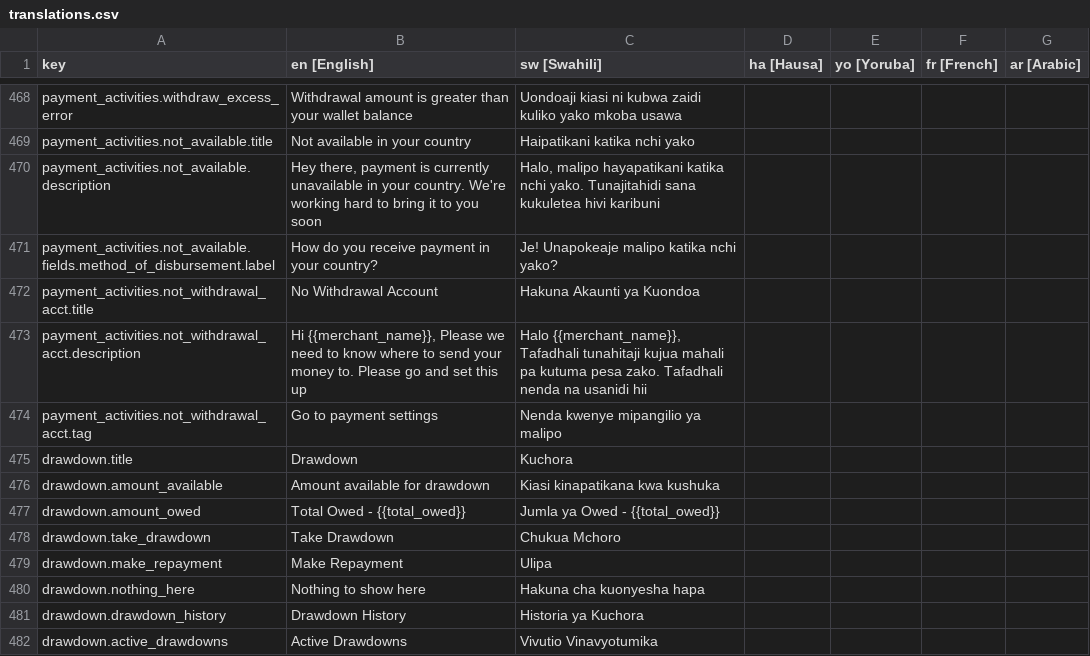
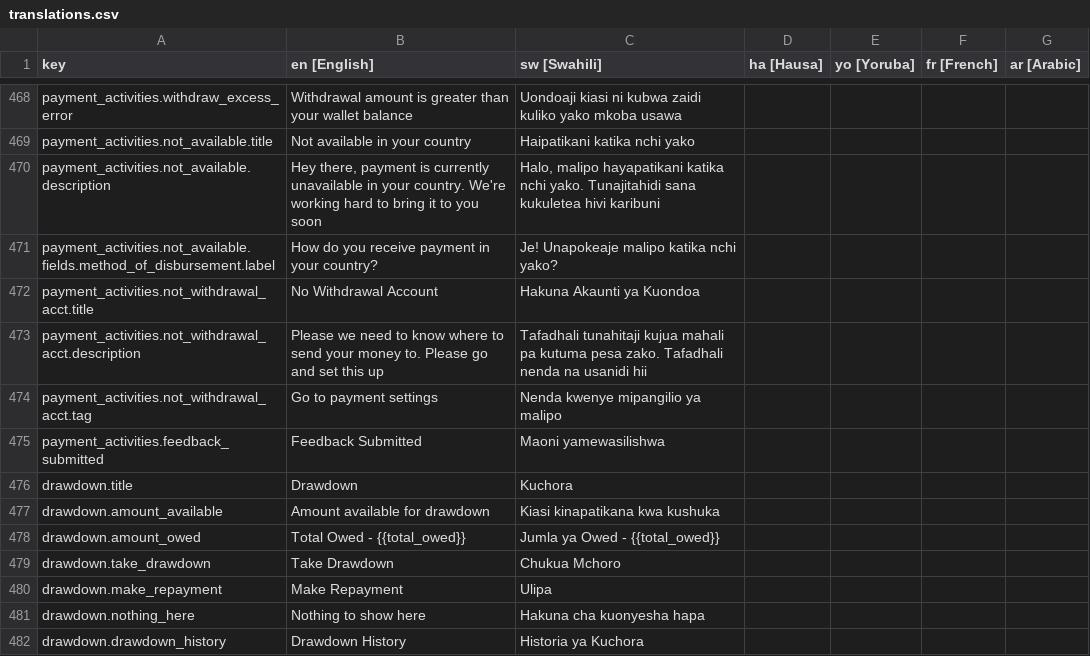
Before and after one commit to klever34/shara-lite, a CSV file: shara-lite/app/services/i18n/translations/translations.csv, drawn as a sheet; only a part is shown, gaps mark what is left out; the shorter side is filled out with more unchanged rows.

Commit message:
feature: submit shara money feedback
Signed-off-by: Wahab Bello <wahaaabello@gmail.com>

```diff
--- a/shara-lite/app/services/i18n/translations/translations.csv
+++ b/shara-lite/app/services/i18n/translations/translations.csv
@@ -472,4 +472,5 @@ payment_activities.not_available.fields.method_of_disbursement.label,How do you
 payment_activities.not_withdrawal_acct.title,No Withdrawal Account,Hakuna Akaunti ya Kuondoa,,,,
-payment_activities.not_withdrawal_acct.description,"Hi {{merchant_name}}, Please we need to know where to send your money to. Please go and set this up","Halo {{merchant_name}}, Tafadhali tunahitaji kujua mahali pa kutuma pesa zako. Tafadhali nenda na usanidi hii",,,,
+payment_activities.not_withdrawal_acct.description,Please we need to know where to send your money to. Please go and set this up,Tafadhali tunahitaji kujua mahali pa kutuma pesa zako. Tafadhali nenda na usanidi hii,,,,
 payment_activities.not_withdrawal_acct.tag,Go to payment settings,Nenda kwenye mipangilio ya malipo,,,,
+payment_activities.feedback_submitted,Feedback Submitted,Maoni yamewasilishwa,,,,
 drawdown.title,Drawdown,Kuchora,,,,
```
Also changed, not shown: 5 other files.
